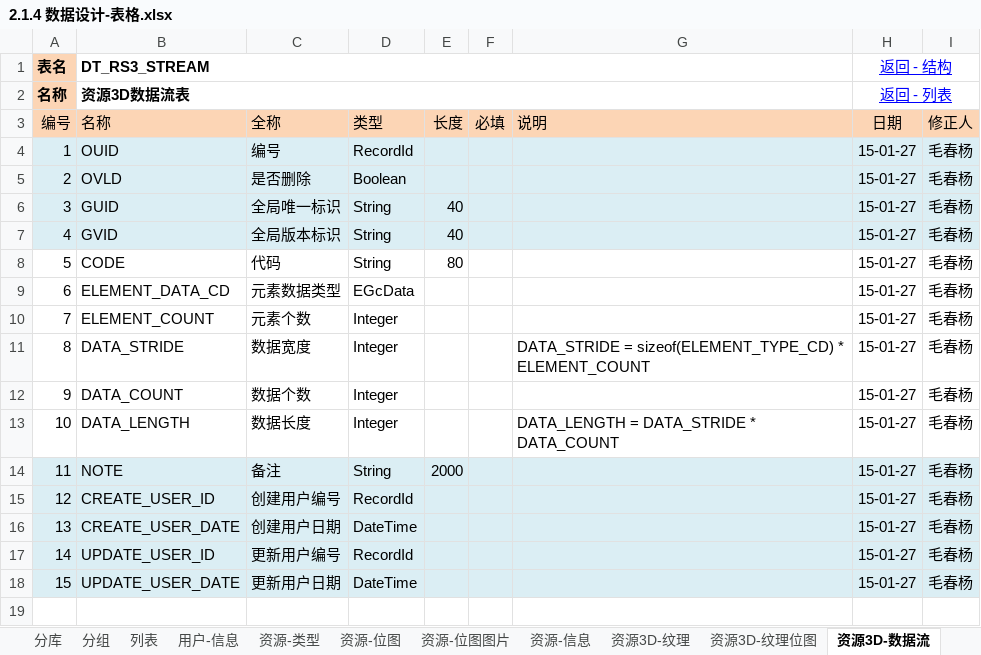
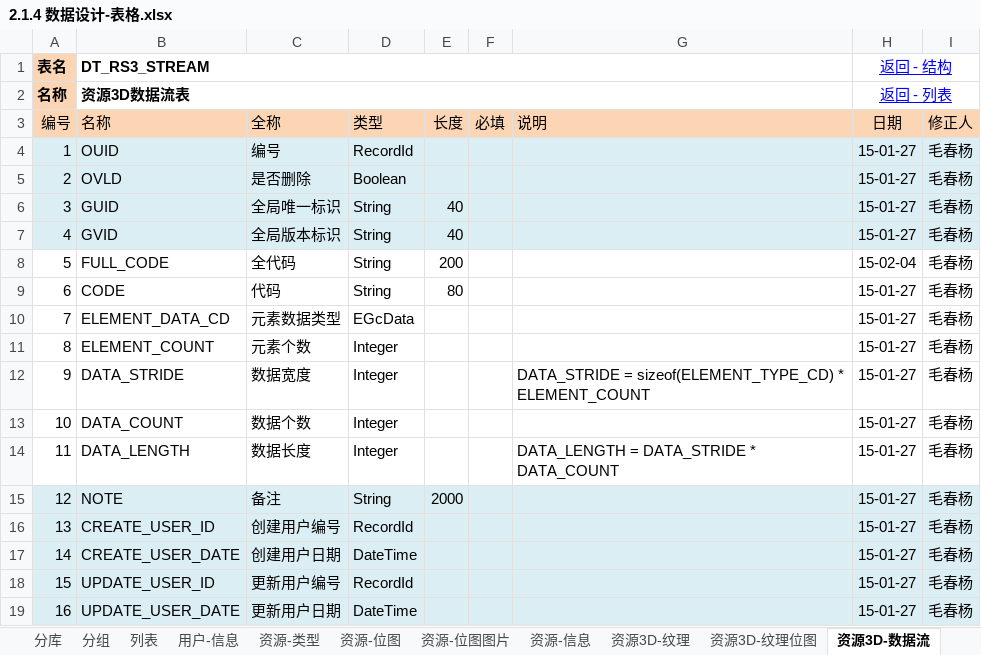
Before and after one commit to favedit/MoCloud, an Excel workbook: document/2-数据/2.1.4 数据设计-表格.xlsx, sheet 资源3D-数据流, drawn as a sheet; values as stored, in another font and other column widths than the file's, no borders; addresses are those after the commit; the diff names each change by its address in the sheet, - before the commit and + after, or states it on an @@ line.

```diff
--- a/document/2-数据/2.1.4 数据设计-表格.xlsx (sheet 资源3D-数据流)
+++ b/document/2-数据/2.1.4 数据设计-表格.xlsx (sheet 资源3D-数据流)
+row 8: 5 | FULL_CODE | 全代码 | String | 200 |  |  | 15-02-04 | 毛春杨
@@ column A (编号) renumbered from row 9 down @@
```
Also changed, not shown: sheet 资源3D-网格, 23 other files.
